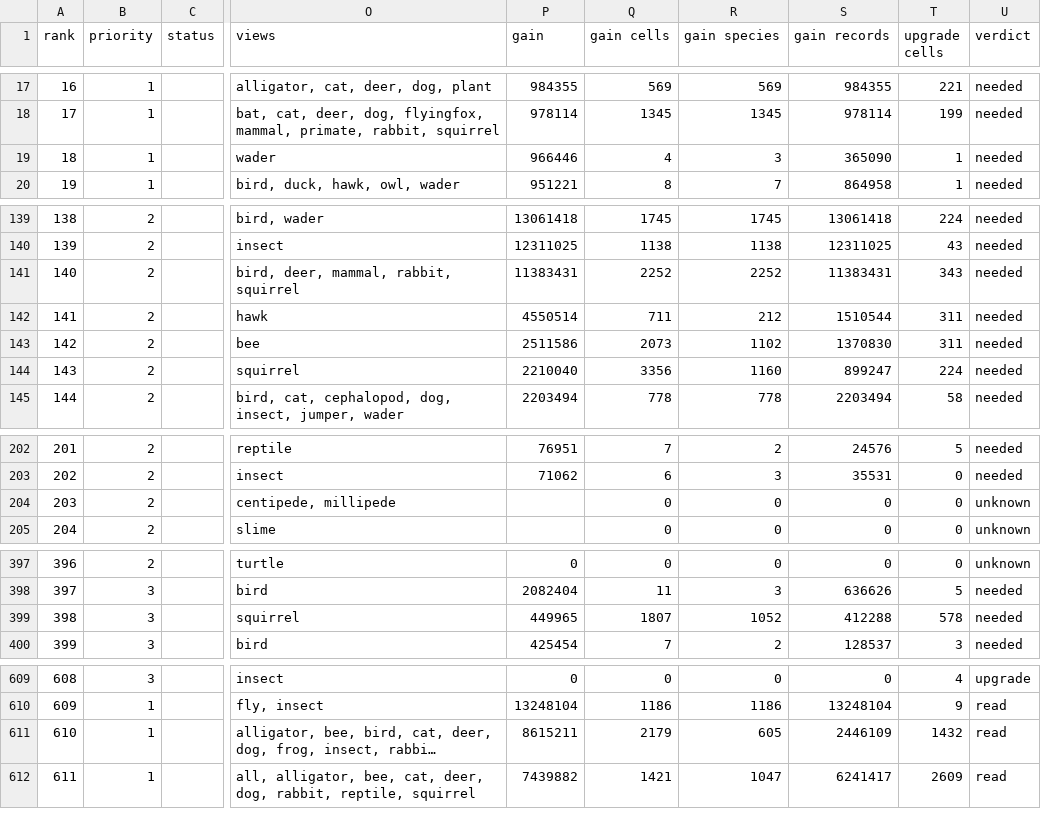
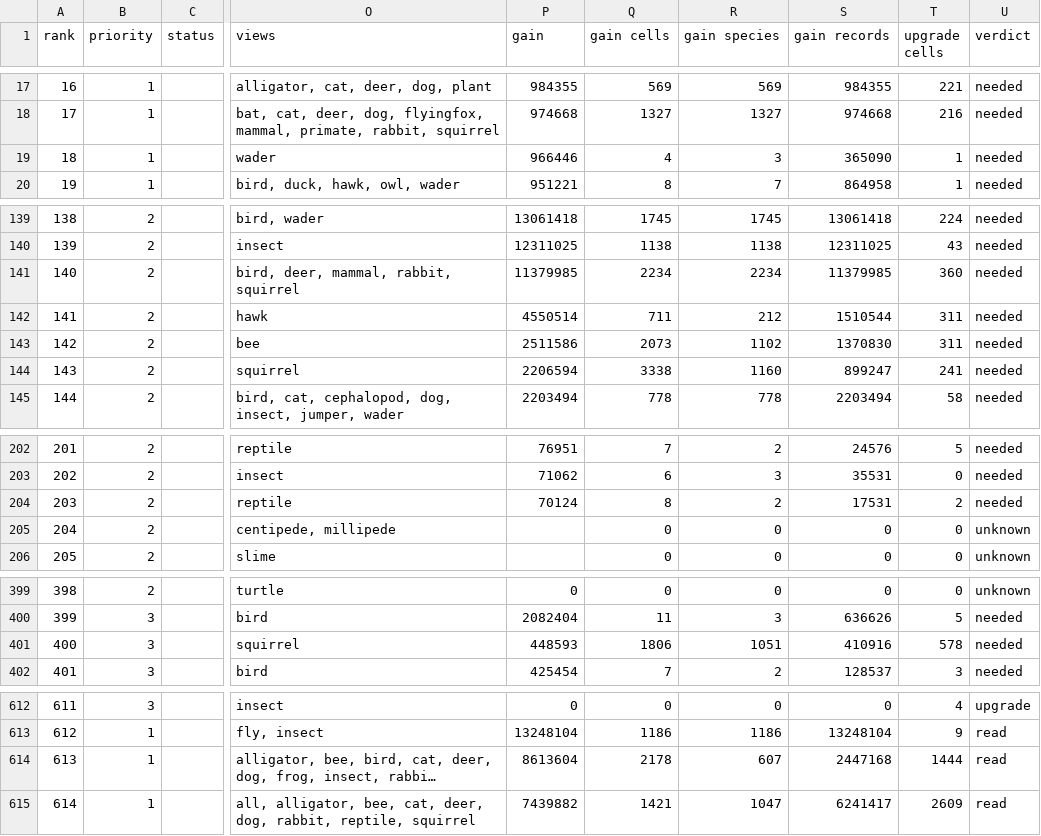
Before and after one commit to jampotful/seen-back, a CSV file: docs/views/wanted-merged.csv, drawn as a sheet; only a part is shown, gaps mark what is left out; long unchanged cells end in …; addresses are those after the commit; the diff covers the shown part only; the diff names each change by its address in the sheet, - before the commit and + after, or states it on an @@ line.

```diff
--- a/docs/views/wanted-merged.csv
+++ b/docs/views/wanted-merged.csv
-P18 (gain): 978114
+P18 (gain): 974668
-Q18 (gain cells): 1345
+Q18 (gain cells): 1327
-R18 (gain species): 1345
+R18 (gain species): 1327
-S18 (gain records): 978114
+S18 (gain records): 974668
-T18 (upgrade cells): 199
+T18 (upgrade cells): 216
-P141 (gain): 11383431
+P141 (gain): 11379985
-Q141 (gain cells): 2252
+Q141 (gain cells): 2234
-R141 (gain species): 2252
+R141 (gain species): 2234
-S141 (gain records): 11383431
+S141 (gain records): 11379985
-T141 (upgrade cells): 343
+T141 (upgrade cells): 360
-P144 (gain): 2210040
+P144 (gain): 2206594
-Q144 (gain cells): 3356
+Q144 (gain cells): 3338
-T144 (upgrade cells): 224
+T144 (upgrade cells): 241
@@ row 215 moved to row 204: 203 @@
@@ column A (rank) renumbered from row 205 down @@
-P401 (gain): 449965
+P401 (gain): 448593
-Q401 (gain cells): 1807
+Q401 (gain cells): 1806
-R401 (gain species): 1052
+R401 (gain species): 1051
-S401 (gain records): 412288
+S401 (gain records): 410916
-P614 (gain): 8615211
+P614 (gain): 8613604
-Q614 (gain cells): 2179
+Q614 (gain cells): 2178
-R614 (gain species): 605
+R614 (gain species): 607
-S614 (gain records): 2446109
+S614 (gain records): 2447168
-T614 (upgrade cells): 1432
+T614 (upgrade cells): 1444
```
Also changed, not shown: 5 added rows, 2 removed rows, 3 moved rows and 33 edited cells elsewhere in this file, 12 other files.
